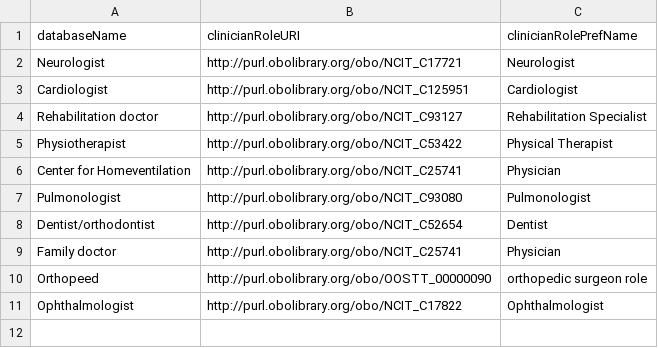
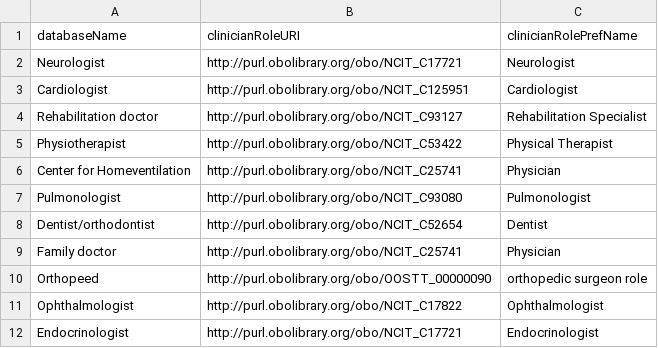
Before and after one commit to ejp-rd-vp/duchenne-proms, a CSV file: term_mappings/medicalCareClinicianRoles_mappings.csv, drawn as a sheet; the diff names each change by its address in the sheet, - before the commit and + after, or states it on an @@ line.

```diff
--- a/term_mappings/medicalCareClinicianRoles_mappings.csv
+++ b/term_mappings/medicalCareClinicianRoles_mappings.csv
+row 12: Endocrinologist | http://purl.obolibrary.org/obo/NCIT_C17721 | Endocrinologist
```
Also changed, not shown: term_mappings/researchCentres_mappings.csv, term_mappings/uciReasons_mappings.csv.
